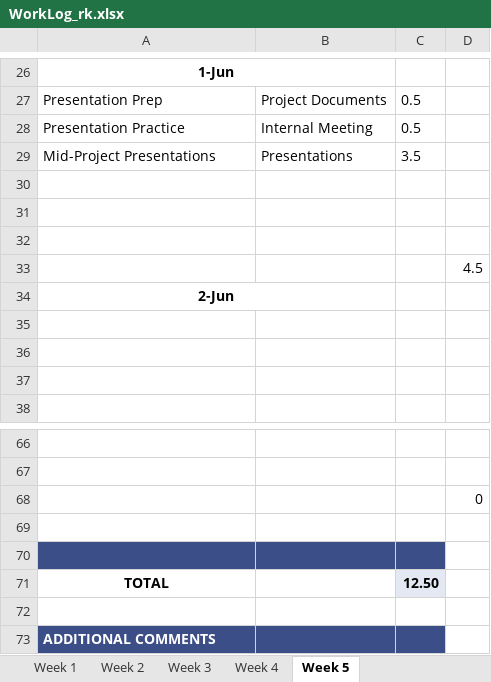
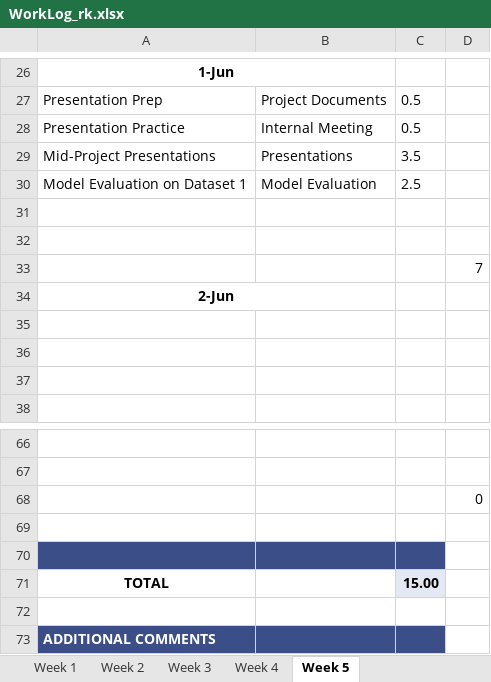
Before and after one commit to ubco-mds-2020-labs/w2020-data599-capstone-projects-ubc-udl, an Excel workbook: personal-logs/ryan-koenig/WorkLog_rk.xlsx, sheet Week 5, drawn as a sheet; only a part is shown, gaps mark what is left out; values as stored, in another font and other column widths than the file's, no borders; conditional formats not drawn; removed rows and columns are numbered as before the commit, all else as after; the diff names each change by its address in the sheet, - before the commit and + after, or states it on an @@ line.

Commit message:
updated hours

```diff
--- a/personal-logs/ryan-koenig/WorkLog_rk.xlsx (sheet Week 5)
+++ b/personal-logs/ryan-koenig/WorkLog_rk.xlsx (sheet Week 5)
+row 30: Model Evaluation on Dataset 1 | Model Evaluation | 2.5
-row 32: (empty)
-D33: 4.5
+D33: 7
-C71: 12.50
+C71: 15.00
```
